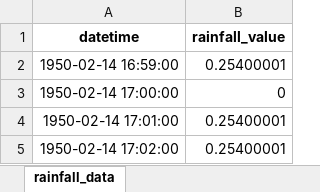
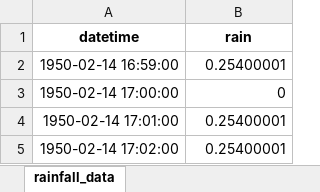
Before and after one commit to SCCWRP/rainfall_flow_calculator_shiny, an Excel workbook: demo_data/1min.xlsx, sheet rainfall_data, drawn as a sheet; only a part is shown; values as stored, in another font and other column widths than the file's, no borders; the diff names each change by its address in the sheet, - before the commit and + after, or states it on an @@ line.

```diff
--- a/demo_data/1min.xlsx (sheet rainfall_data)
+++ b/demo_data/1min.xlsx (sheet rainfall_data)
-B1: rainfall_value
+B1: rain
```
Also changed, not shown: demo_data/flowrate.xlsx, demo_data/timeoftips.xlsx, 3 other files.
